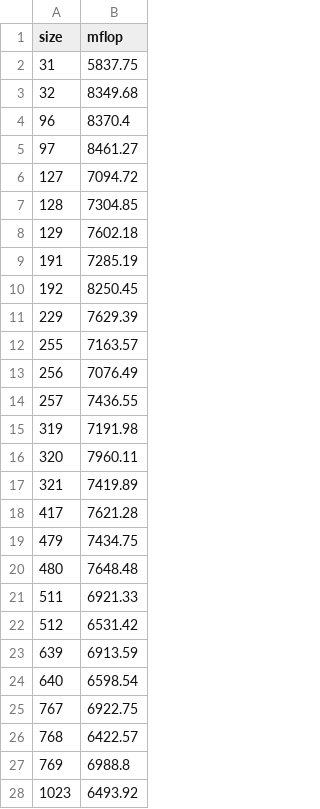
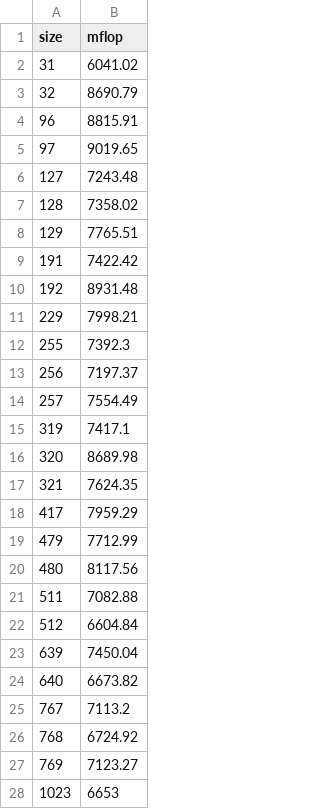
Before and after one commit to Kompella/matmul-project, a CSV file: timing-mine.csv, drawn as a sheet; only a part is shown; the diff covers the shown part only.

```diff
--- a/timing-mine.csv
+++ b/timing-mine.csv
@@ -1,28 +1,28 @@
 size,mflop
-31,5837.75
-32,8349.68
-96,8370.4
-97,8461.27
-127,7094.72
-128,7304.85
-129,7602.18
-191,7285.19
-192,8250.45
-229,7629.39
-255,7163.57
-256,7076.49
-257,7436.55
-319,7191.98
-320,7960.11
-321,7419.89
-417,7621.28
-479,7434.75
-480,7648.48
-511,6921.33
-512,6531.42
-639,6913.59
-640,6598.54
-767,6922.75
-768,6422.57
-769,6988.8
-1023,6493.92
+31,6041.02
+32,8690.79
+96,8815.91
+97,9019.65
+127,7243.48
+128,7358.02
+129,7765.51
+191,7422.42
+192,8931.48
+229,7998.21
+255,7392.3
+256,7197.37
+257,7554.49
+319,7417.1
+320,8689.98
+321,7624.35
+417,7959.29
+479,7712.99
+480,8117.56
+511,7082.88
+512,6604.84
+639,7450.04
+640,6673.82
+767,7113.2
+768,6724.92
+769,7123.27
+1023,6653
```
Also changed, not shown: 5 edited cells elsewhere in this file, 3 other files.
